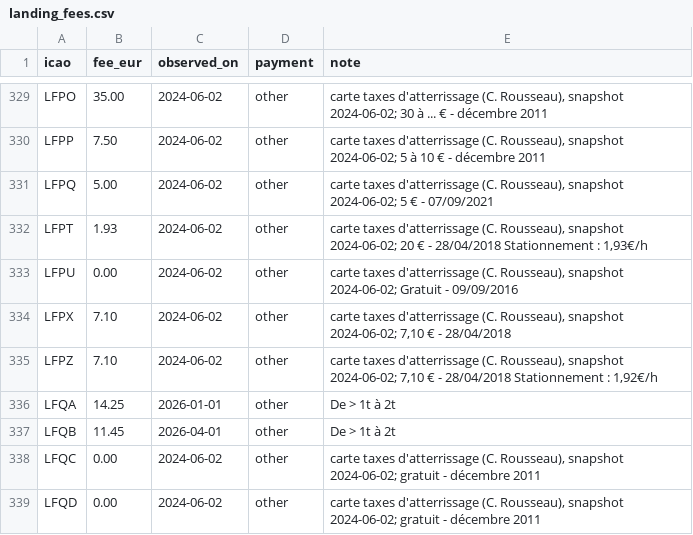
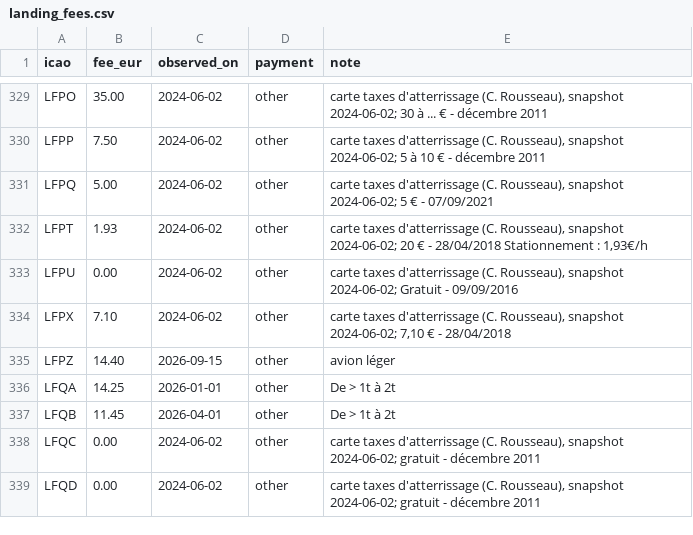
Before and after one commit to Natim/france-ga-pilot-maps, a CSV file: docs/landing_fees.csv, drawn as a sheet; only a part is shown, gaps mark what is left out.

Commit message:
data(landing): update LFPZ Saint-Cyr fee to 14.40 €
Crowd-reported landing fee observed 2026-09-15.

```diff
--- a/docs/landing_fees.csv
+++ b/docs/landing_fees.csv
@@ -334,3 +334,3 @@ LFPU,0.00,2024-06-02,other,"carte taxes d'atterrissage (C. Rousseau), snapshot 2
 LFPX,7.10,2024-06-02,other,"carte taxes d'atterrissage (C. Rousseau), snapshot 2024-06-02; 7,10 € - 28/04/2018"
-LFPZ,7.10,2024-06-02,other,"carte taxes d'atterrissage (C. Rousseau), snapshot 2024-06-02; 7,10 € - 28/04/2018 Stationnement : 1,92€/h"
+LFPZ,14.40,2026-09-15,other,avion léger
 LFQA,14.25,2026-01-01,other,De > 1t à 2t
```
